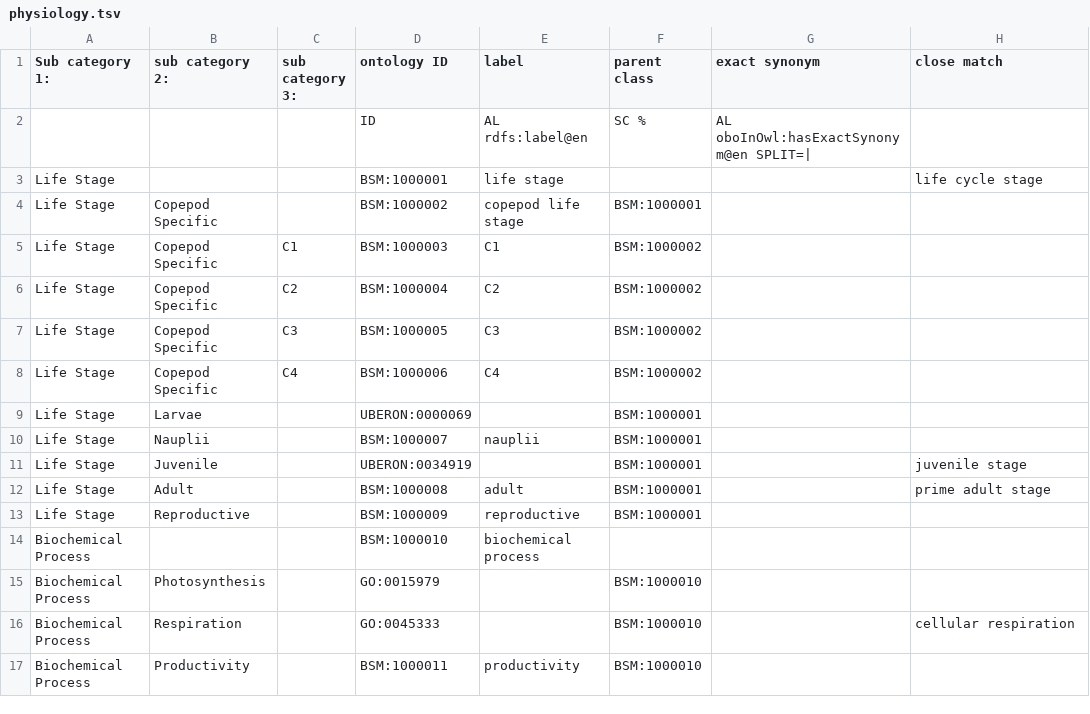
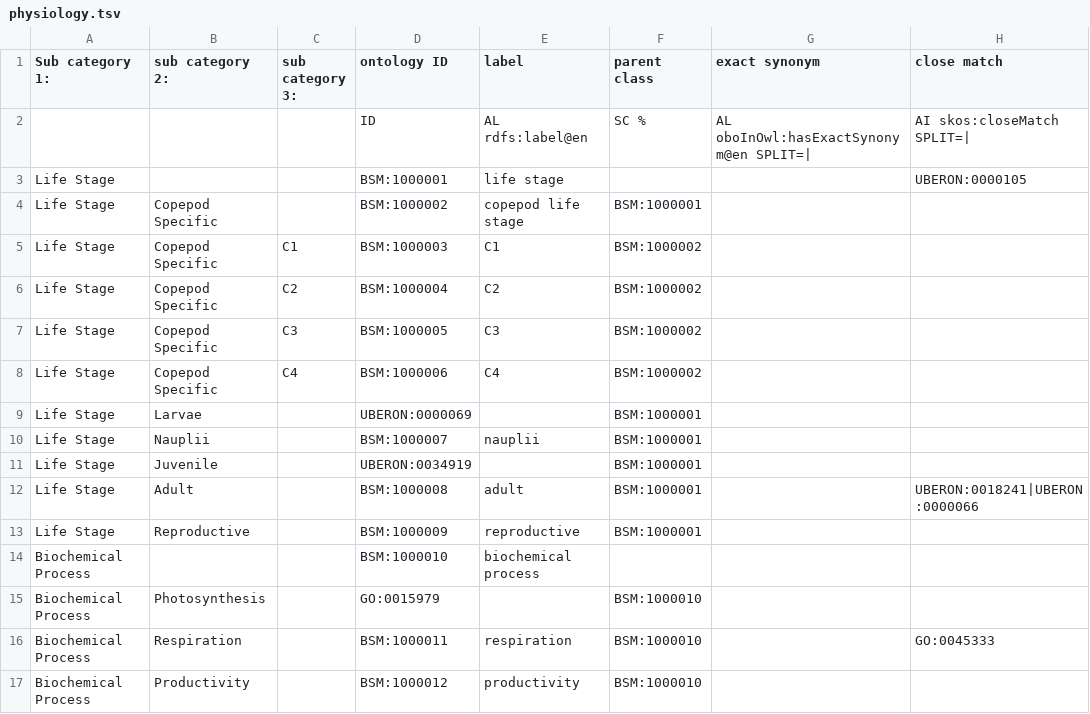
Before and after one commit to k-rns/bcodmont, a TSV file: src/ontology/BCODMO_SM/robot_templates/physiology.tsv, drawn as a sheet; only a part is shown; the diff names each change by its address in the sheet, - before the commit and + after, or states it on an @@ line.

Commit message:
Add column for skos:closeMatch

```diff
--- a/src/ontology/BCODMO_SM/robot_templates/physiology.tsv
+++ b/src/ontology/BCODMO_SM/robot_templates/physiology.tsv
-H2 (close match): (empty)
+H2 (close match): AI skos:closeMatch SPLIT=|
-H3 (close match): life cycle stage
+H3 (close match): UBERON:0000105
-H11 (close match): juvenile stage
+H11 (close match): (empty)
-H12 (close match): prime adult stage
+H12 (close match): UBERON:0018241|UBERON:0000066
-D16 (ontology ID): GO:0045333
+D16 (ontology ID): BSM:1000011
-E16 (label): (empty)
+E16 (label): respiration
-H16 (close match): cellular respiration
+H16 (close match): GO:0045333
-D17 (ontology ID): BSM:1000011
+D17 (ontology ID): BSM:1000012
```
Also changed, not shown: 1 other file.
